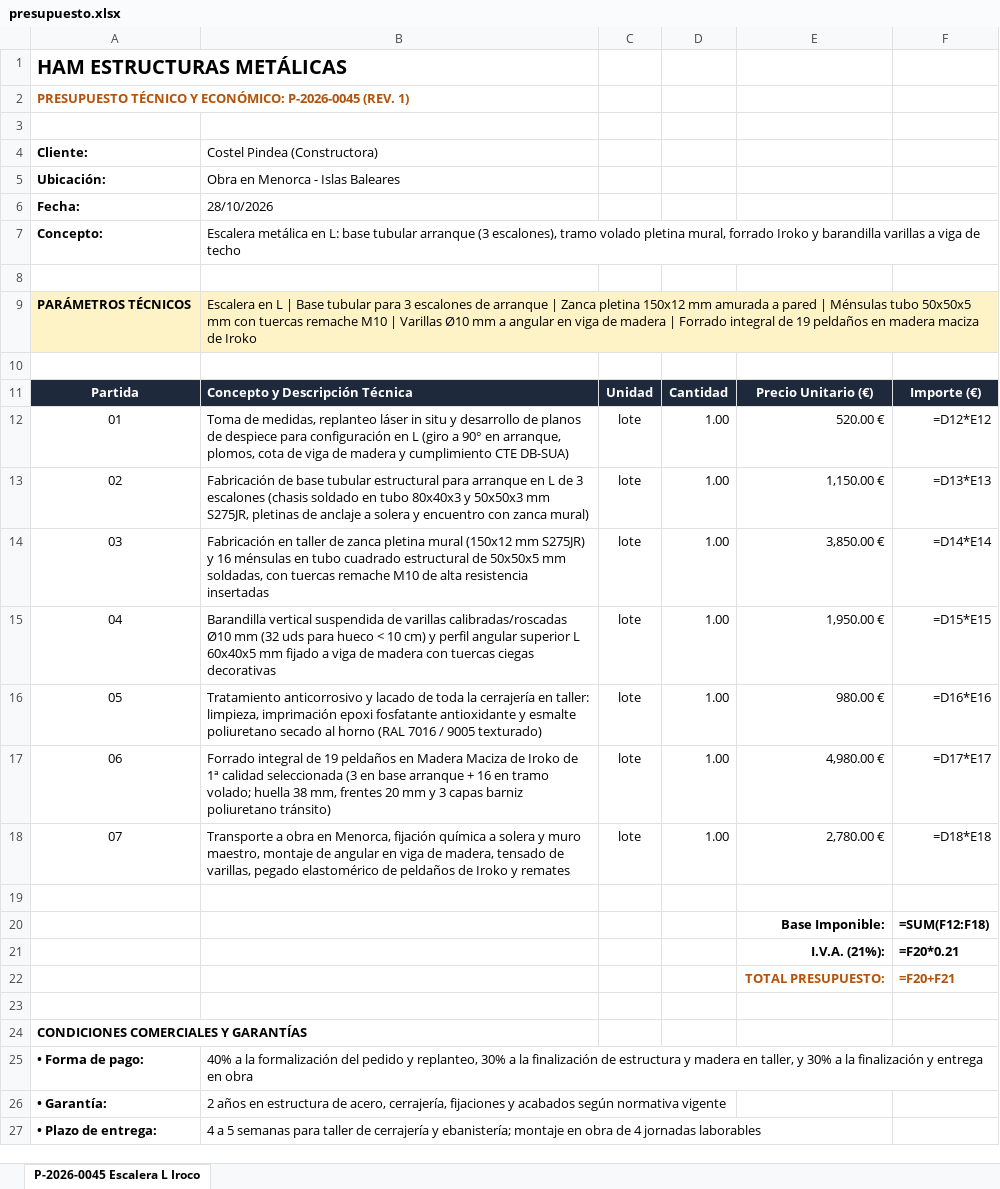
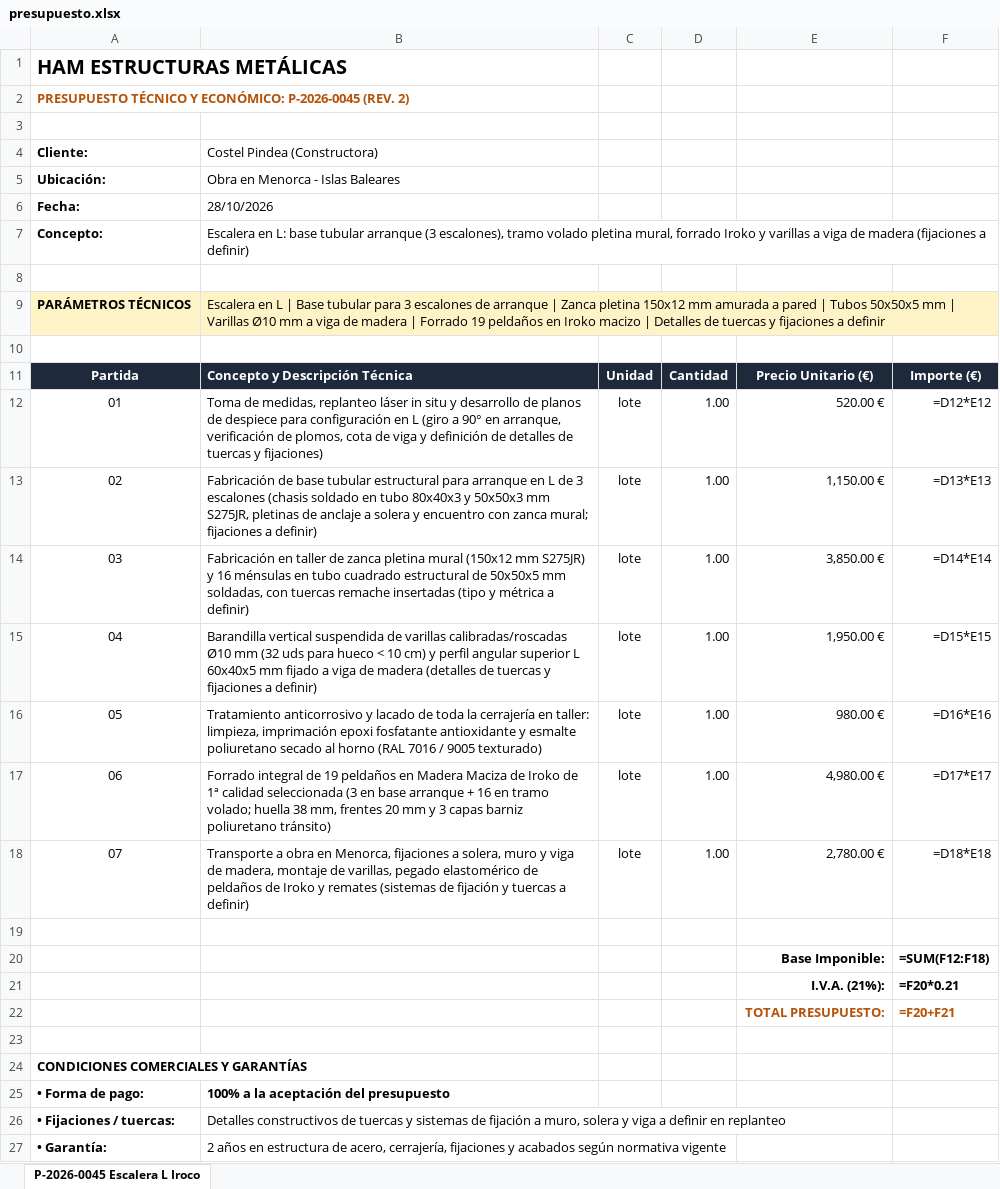
Before and after one commit to grupodixis/presupuestador, an Excel workbook: presupuestos/P-2026-0045-escalera-metalica-forrada-madera-iroco-costel-pindea/presupuesto.xlsx, sheet P-2026-0045 Escalera L Iroco, drawn as a sheet; only a part is shown; the shorter side is filled out with more unchanged rows; values as stored, in another font and other column widths than the file's, no borders; formulas without a stored value are shown as written; the diff names each change by its address in the sheet, - before the commit and + after, or states it on an @@ line.

Commit message:
fix(presupuestos): actualizar P-2026-0045 forma de pago 100% y fijaciones/tuercas a definir

```diff
--- a/presupuestos/P-2026-0045-escalera-metalica-forrada-madera-iroco-costel-pindea/presupuesto.xlsx (sheet P-2026-0045 Escalera L Iroco)
+++ b/presupuestos/P-2026-0045-escalera-metalica-forrada-madera-iroco-costel-pindea/presupuesto.xlsx (sheet P-2026-0045 Escalera L Iroco)
@@ column A renumbered in row 2 @@
-B7: Escalera metálica en L: base tubular arranque (3 escalones), tramo volado pletina mural, forrado Iroko y barandilla varillas a viga de techo
+B7: Escalera en L: base tubular arranque (3 escalones), tramo volado pletina mural, forrado Iroko y varillas a viga de madera (fijaciones a definir)
-B9: …pared | Ménsulas tubo 50x50x5 mm con tuercas remache M10 | Varillas Ø10 mm a angular en viga de madera | Forrado integral de 19 peldaños en madera maciza de Iroko
+B9: …pared | Tubos 50x50x5 mm | Varillas Ø10 mm a viga de madera | Forrado 19 peldaños en Iroko macizo | Detalles de tuercas y fijaciones a definir
-B12: …en arranque, plomos, cota de viga de madera y cumplimiento CTE DB-SUA)
+B12: …en arranque, verificación de plomos, cota de viga y definición de detalles de tuercas y fijaciones)
-B13: …con zanca mural)
+B13: …con zanca mural; fijaciones a definir)
-B14: …tuercas remache M10 de alta resistencia insertadas
+B14: …tuercas remache insertadas (tipo y métrica a definir)
-B15: …de madera con tuercas ciegas decorativas
+B15: …de madera (detalles de tuercas y fijaciones a definir)
-B18: …en Menorca, fijación química a solera y muro maestro, montaje de angular en viga de madera, tensado de varillas, pegado elastomérico de peldaños de Iroko y remates
+B18: …en Menorca, fijaciones a solera, muro y viga de madera, montaje de varillas, pegado elastomérico de peldaños de Iroko y remates (sistemas de fijación y tuercas a definir)
-B25: 40% a la formalización del pedido y replanteo, 30% a la finalización de estructura y madera en taller, y 30% a la finalización y entrega en obra
+B25: 100% a la aceptación del presupuesto
-B25 bold: off
+B25 bold: on
+row 26: • Fijaciones / tuercas: | Detalles constructivos de tuercas y sistemas de fijación a muro, solera y viga a definir en replanteo
```
Also changed, not shown: 6 other files.
